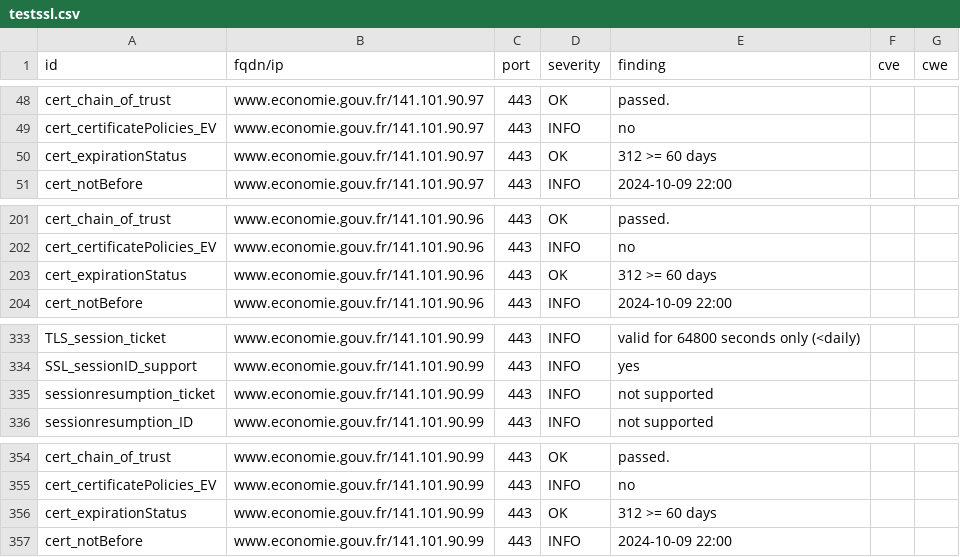
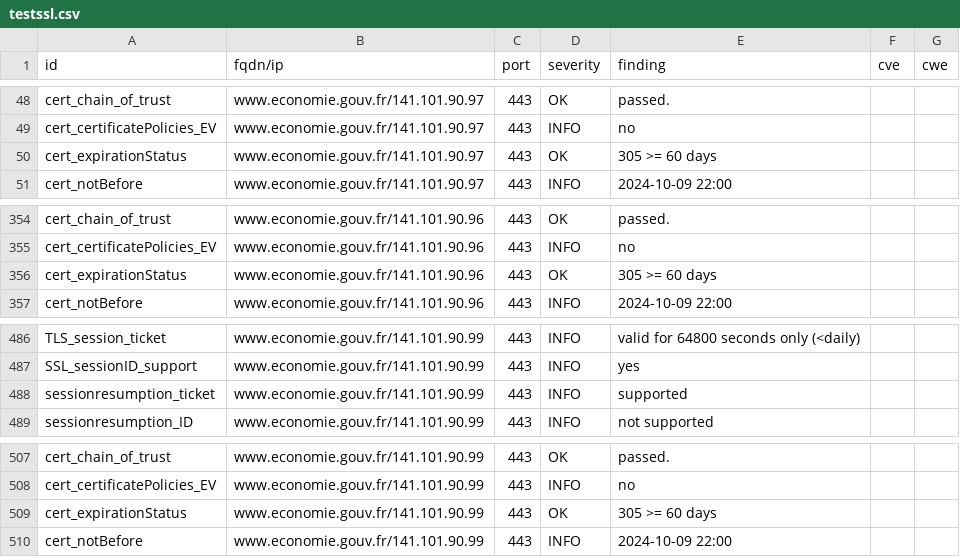
Before and after one commit to mactimebatn/dashloard, a CSV file: results/aHR0cHM6Ly93d3cuZWNvbm9taWUuZ291di5mcg==/testssl.csv, drawn as a sheet; only a part is shown, gaps mark what is left out; the diff covers the shown part only.

```diff
--- a/results/aHR0cHM6Ly93d3cuZWNvbm9taWUuZ291di5mcg==/testssl.csv
+++ b/results/aHR0cHM6Ly93d3cuZWNvbm9taWUuZ291di5mcg==/testssl.csv
@@ -49,3 +49,3 @@
 "cert_certificatePolicies_EV","www.economie.gouv.fr/141.101.90.97","443","INFO","no","",""
-"cert_expirationStatus","www.economie.gouv.fr/141.101.90.97","443","OK","312 >= 60 days","",""
+"cert_expirationStatus","www.economie.gouv.fr/141.101.90.97","443","OK","305 >= 60 days","",""
 "cert_notBefore","www.economie.gouv.fr/141.101.90.97","443","INFO","2024-10-09 22:00","",""
@@ -202,3 +355,3 @@
 "cert_certificatePolicies_EV","www.economie.gouv.fr/141.101.90.96","443","INFO","no","",""
-"cert_expirationStatus","www.economie.gouv.fr/141.101.90.96","443","OK","312 >= 60 days","",""
+"cert_expirationStatus","www.economie.gouv.fr/141.101.90.96","443","OK","305 >= 60 days","",""
 "cert_notBefore","www.economie.gouv.fr/141.101.90.96","443","INFO","2024-10-09 22:00","",""
@@ -334,3 +487,3 @@
 "SSL_sessionID_support","www.economie.gouv.fr/141.101.90.99","443","INFO","yes","",""
-"sessionresumption_ticket","www.economie.gouv.fr/141.101.90.99","443","INFO","not supported","",""
+"sessionresumption_ticket","www.economie.gouv.fr/141.101.90.99","443","INFO","supported","",""
 "sessionresumption_ID","www.economie.gouv.fr/141.101.90.99","443","INFO","not supported","",""
@@ -355,3 +508,3 @@
 "cert_certificatePolicies_EV","www.economie.gouv.fr/141.101.90.99","443","INFO","no","",""
-"cert_expirationStatus","www.economie.gouv.fr/141.101.90.99","443","OK","312 >= 60 days","",""
+"cert_expirationStatus","www.economie.gouv.fr/141.101.90.99","443","OK","305 >= 60 days","",""
 "cert_notBefore","www.economie.gouv.fr/141.101.90.99","443","INFO","2024-10-09 22:00","",""
```
Also changed, not shown: 3 added rows, 3 removed rows, 150 moved rows and 11 edited cells elsewhere in this file, 10 other files.
